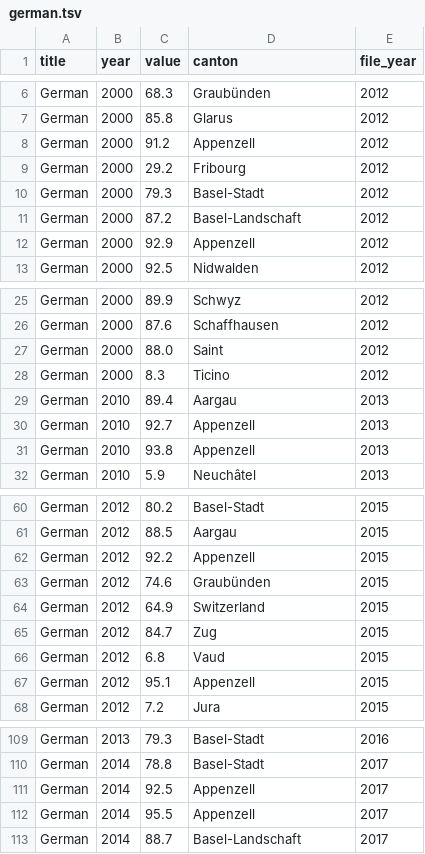
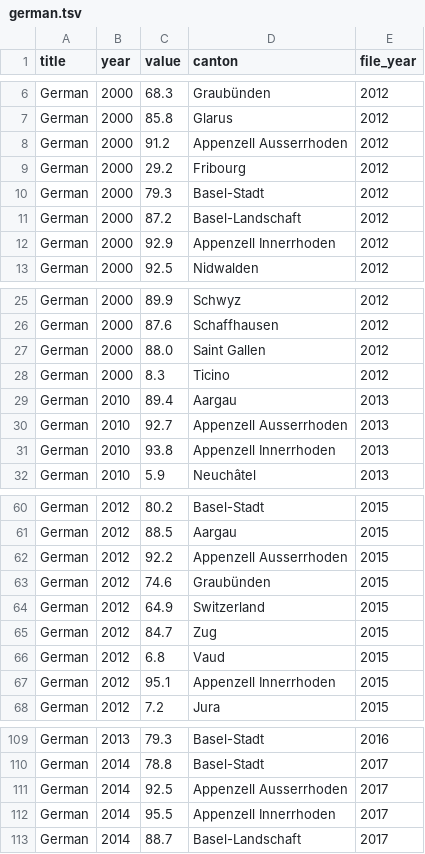
Before and after one commit to com-480-data-visualization/com-480-project-Ficciones, a TSV file: dataset/processed/language/german.tsv, drawn as a sheet; only a part is shown, gaps mark what is left out; the diff covers the shown part only.

```diff
--- a/dataset/processed/language/german.tsv
+++ b/dataset/processed/language/german.tsv
@@ -7,3 +7,3 @@ German	2000	68.3	Graubünden	2012
 German	2000	85.8	Glarus	2012
-German	2000	91.2	Appenzell	2012
+German	2000	91.2	Appenzell Ausserrhoden	2012
 German	2000	29.2	Fribourg	2012
@@ -11,3 +11,3 @@ German	2000	79.3	Basel-Stadt	2012
 German	2000	87.2	Basel-Landschaft	2012
-German	2000	92.9	Appenzell	2012
+German	2000	92.9	Appenzell Innerrhoden	2012
 German	2000	92.5	Nidwalden	2012
@@ -26,7 +26,7 @@ German	2000	89.9	Schwyz	2012
 German	2000	87.6	Schaffhausen	2012
-German	2000	88.0	Saint	2012
+German	2000	88.0	Saint Gallen	2012
 German	2000	8.3	Ticino	2012
 German	2010	89.4	Aargau	2013
-German	2010	92.7	Appenzell	2013
-German	2010	93.8	Appenzell	2013
+German	2010	92.7	Appenzell Ausserrhoden	2013
+German	2010	93.8	Appenzell Innerrhoden	2013
 German	2010	5.9	Neuchâtel	2013
@@ -61,3 +61,3 @@ German	2012	80.2	Basel-Stadt	2015
 German	2012	88.5	Aargau	2015
-German	2012	92.2	Appenzell	2015
+German	2012	92.2	Appenzell Ausserrhoden	2015
 German	2012	74.6	Graubünden	2015
@@ -66,3 +66,3 @@ German	2012	84.7	Zug	2015
 German	2012	6.8	Vaud	2015
-German	2012	95.1	Appenzell	2015
+German	2012	95.1	Appenzell Innerrhoden	2015
 German	2012	7.2	Jura	2015
@@ -110,4 +110,4 @@ German	2013	79.3	Basel-Stadt	2016
 German	2014	78.8	Basel-Stadt	2017
-German	2014	92.5	Appenzell	2017
-German	2014	95.5	Appenzell	2017
+German	2014	92.5	Appenzell Ausserrhoden	2017
+German	2014	95.5	Appenzell Innerrhoden	2017
 German	2014	88.7	Basel-Landschaft	2017
```
Also changed, not shown: 18 edited cells elsewhere in this file, dataset/processed/population/age_0_19.tsv, dataset/processed/population/age_65_plus.tsv, 16 other files.
